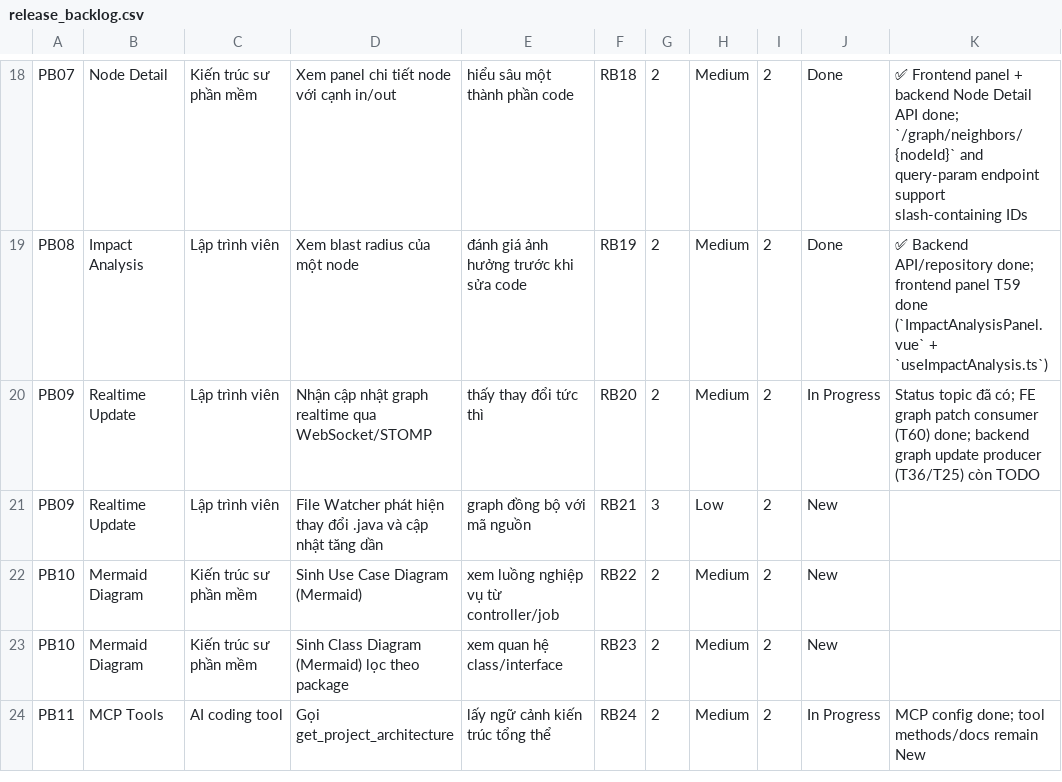
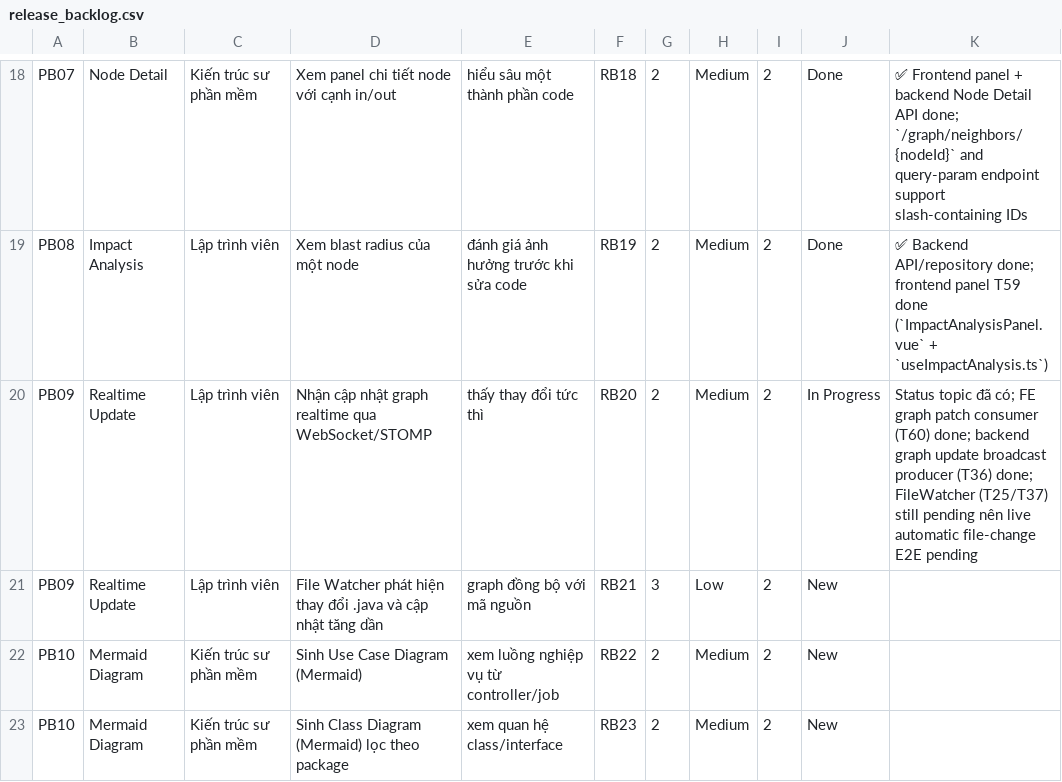
Before and after one commit to ThinhChauTran263/VibeGraph-com, a CSV file: task/csv_exports/release_backlog.csv, drawn as a sheet; only a part is shown, gaps mark what is left out; the shorter side is filled out with more unchanged rows.

```diff
--- a/task/csv_exports/release_backlog.csv
+++ b/task/csv_exports/release_backlog.csv
@@ -19,3 +19,3 @@ PB07,Node Detail,Kiến trúc sư phần mềm,Xem panel chi tiết node với c
 PB08,Impact Analysis,Lập trình viên,Xem blast radius của một node,đánh giá ảnh hưởng trước khi sửa code,RB19,2,Medium,2,Done,✅ Backend API/repository done; frontend panel T59 done (`ImpactAnalysisPanel.vue` + `useImpactAnalysis.ts`)
-PB09,Realtime Update,Lập trình viên,Nhận cập nhật graph realtime qua WebSocket/STOMP,thấy thay đổi tức thì,RB20,2,Medium,2,In Progress,Status topic đã có; FE graph patch consumer (T60) done; backend graph update producer (T36/T25) còn TODO
+PB09,Realtime Update,Lập trình viên,Nhận cập nhật graph realtime qua WebSocket/STOMP,thấy thay đổi tức thì,RB20,2,Medium,2,In Progress,Status topic đã có; FE graph patch consumer (T60) done; backend graph update broadcast producer (T36) done; FileWatcher (T25/T37) still pending nên live automatic file-change E2E pending
 PB09,Realtime Update,Lập trình viên,File Watcher phát hiện thay đổi .java và cập nhật tăng dần,graph đồng bộ với mã nguồn,RB21,3,Low,2,New,
```
Also changed, not shown: task/csv_exports/product_backlog.csv, task/csv_exports/sprint_backlog.csv, 7 other files.
